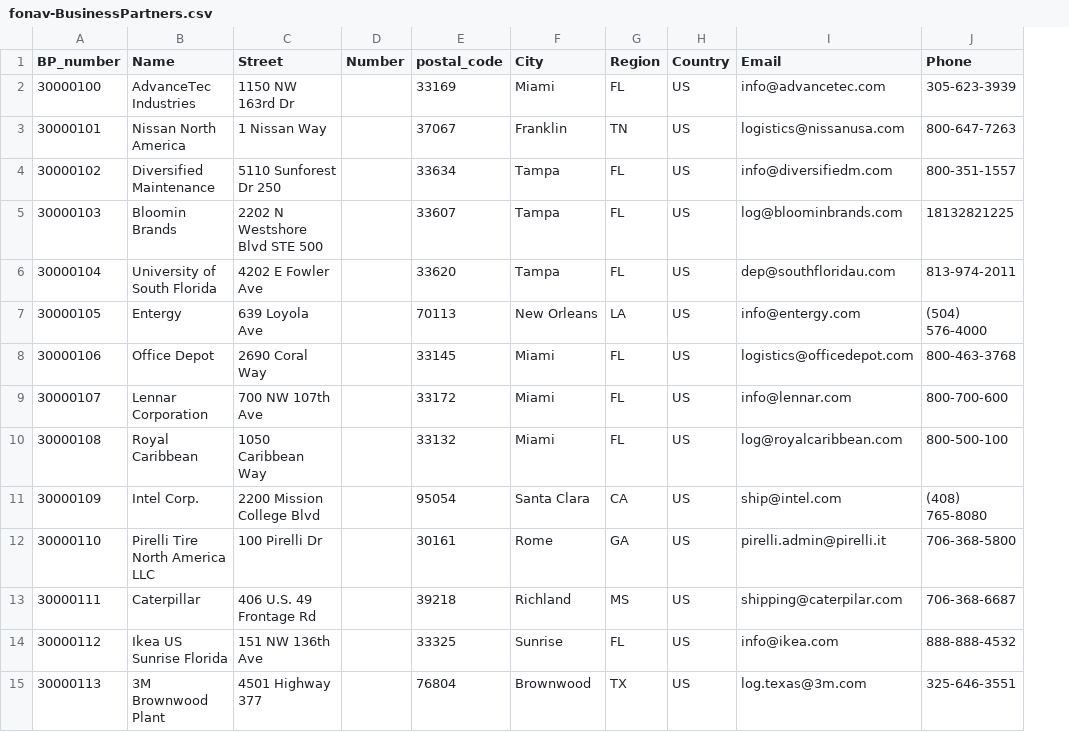
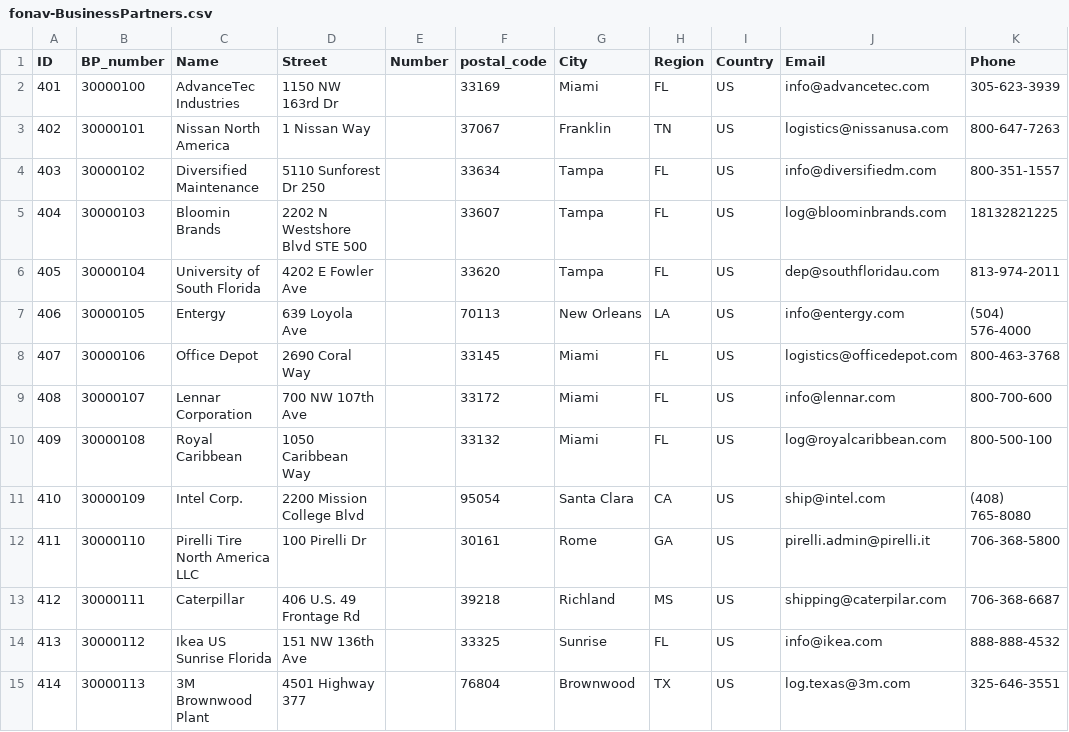
Before and after one commit to alexalmeidabr/CAP-FreightOrder, a CSV file: db/data/fonav-BusinessPartners.csv, drawn as a sheet; only a part is shown; the diff names each change by its address in the sheet, - before the commit and + after, or states it on an @@ line.

```diff
--- a/db/data/fonav-BusinessPartners.csv
+++ b/db/data/fonav-BusinessPartners.csv
+column A (ID), rows 2-15: 401 | 402 | 403 | 404 | 405 | 406 | 407 | 408 | 409 | 410 | 411 | 412 | 413 | 414
```
Also changed, not shown: db/data/fonav-FreightOrderItems.csv, db/data/fonav-FreightOrders.csv, 4 other files.
